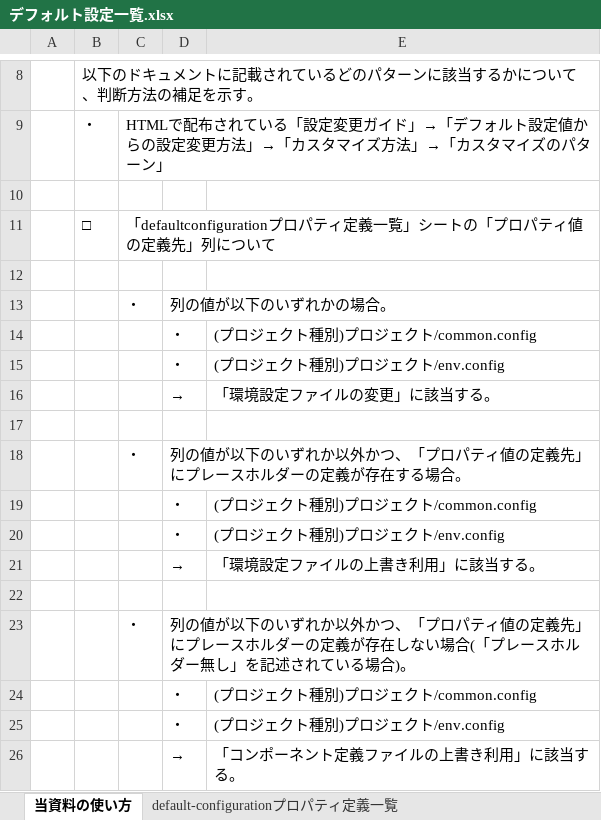
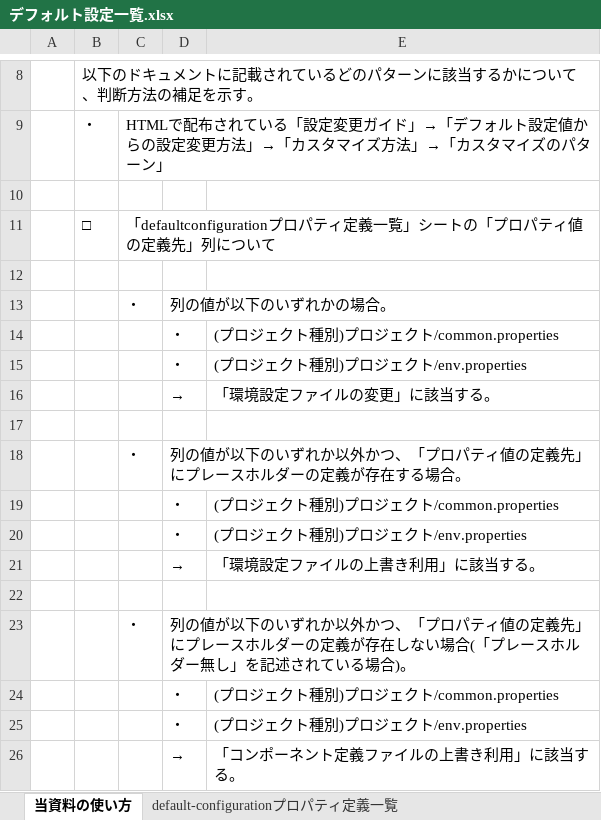
Before and after one commit to nablarch/nablarch-document, an Excel workbook: ja/application_framework/application_framework/configuration/デフォルト設定一覧.xlsx, sheet 当資料の使い方, drawn as a sheet; only a part is shown, gaps mark what is left out; values as stored, in another font and other column widths than the file's, no borders; the diff names each change by its address in the sheet, - before the commit and + after, or states it on an @@ line.

Commit message:
プロジェクトごとの設定ファイルをconfig→propertiesファイルに変更(common.properties/env.properties)

```diff
--- a/ja/application_framework/application_framework/configuration/デフォルト設定一覧.xlsx (sheet 当資料の使い方)
+++ b/ja/application_framework/application_framework/configuration/デフォルト設定一覧.xlsx (sheet 当資料の使い方)
-E14: (プロジェクト種別)プロジェクト/common.config
+E14: (プロジェクト種別)プロジェクト/common.properties
-E15: (プロジェクト種別)プロジェクト/env.config
+E15: (プロジェクト種別)プロジェクト/env.properties
-E19: (プロジェクト種別)プロジェクト/common.config
+E19: (プロジェクト種別)プロジェクト/common.properties
-E20: (プロジェクト種別)プロジェクト/env.config
+E20: (プロジェクト種別)プロジェクト/env.properties
-E24: (プロジェクト種別)プロジェクト/common.config
+E24: (プロジェクト種別)プロジェクト/common.properties
-E25: (プロジェクト種別)プロジェクト/env.config
+E25: (プロジェクト種別)プロジェクト/env.properties
```
Also changed, not shown: sheet default-configurationプロパティ定義一覧, en/application_framework/application_framework/configuration/default-configuration-list.xlsx.
